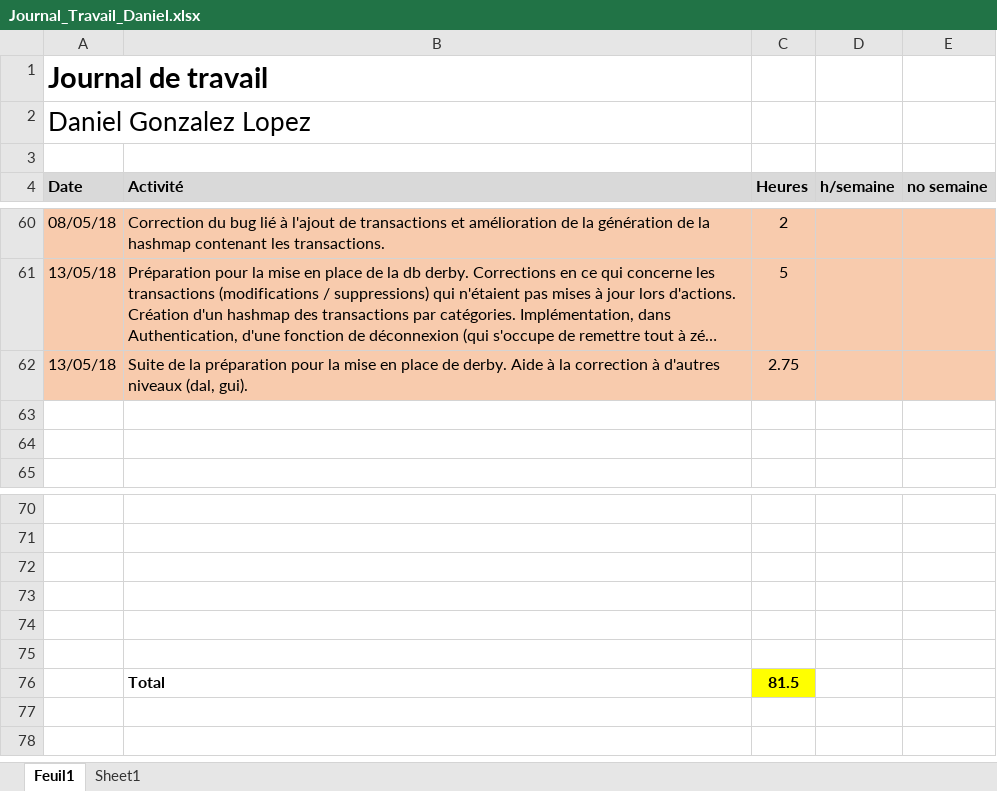
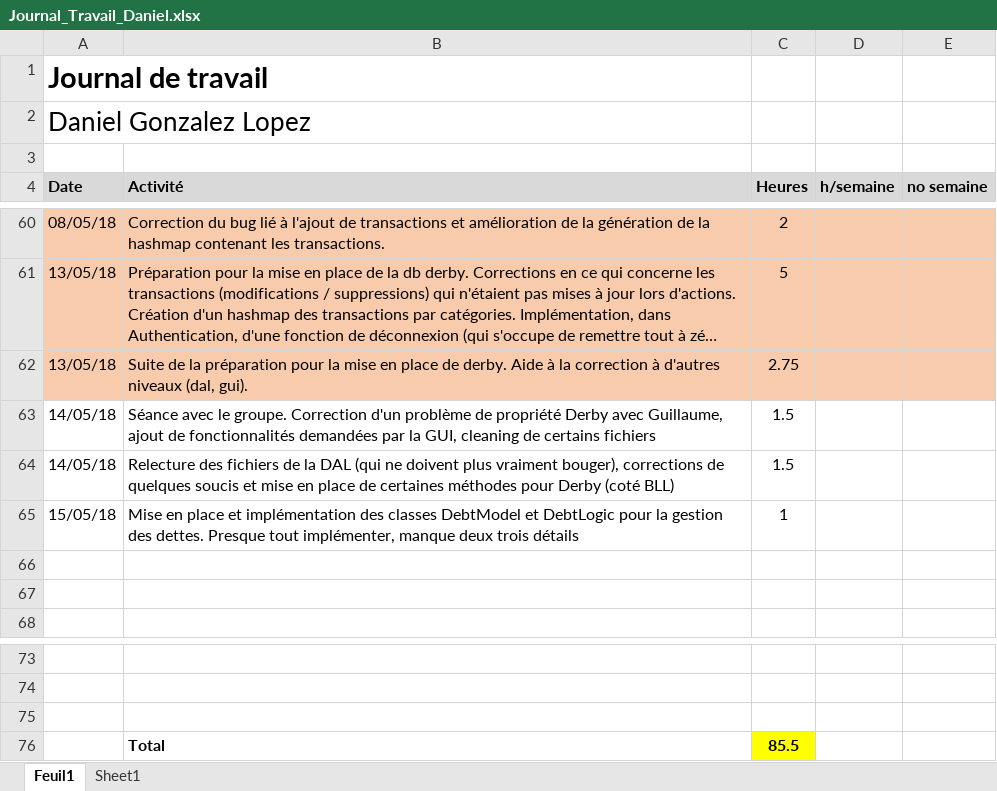
Before and after one commit to Angorance/HEIGVD_MoneyThoring, an Excel workbook: Doc/JournauxTravail/Journal_Travail_Daniel.xlsx, sheet Feuil1, drawn as a sheet; only a part is shown, gaps mark what is left out; long unchanged cells end in …; values as stored, in another font and other column widths than the file's, no borders; removed rows and columns are numbered as before the commit, all else as after; the diff names each change by its address in the sheet, - before the commit and + after, or states it on an @@ line.

Commit message:
update JdT

```diff
--- a/Doc/JournauxTravail/Journal_Travail_Daniel.xlsx (sheet Feuil1)
+++ b/Doc/JournauxTravail/Journal_Travail_Daniel.xlsx (sheet Feuil1)
+row 63: 14/05/18 | Séance avec le groupe. Correction d'un problème de propriété Derby avec Guillaume, ajout de fonctionnalités demandées par la GUI, cleaning de certains fichiers | 1.5
+row 64: 14/05/18 | Relecture des fichiers de la DAL (qui ne doivent plus vraiment bouger), corrections de quelques soucis et mise en place de certaines méthodes pour Derby (coté BLL) | 1.5
+row 65: 15/05/18 | Mise en place et implémentation des classes DebtModel et DebtLogic pour la gestion des dettes. Presque tout implémenter, manque deux trois détails | 1
-row 73: (empty)
-row 74: (empty)
-row 75: (empty)
-C76 (Heures): 81.5
+C76 (Heures): 85.5
```
